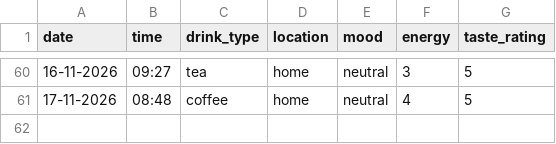
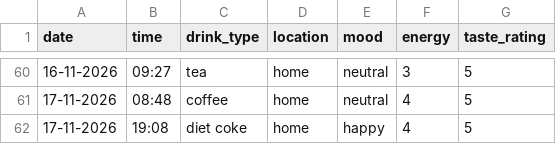
Before and after one commit to sofiia773/DCP-assignment-, a CSV file: drinks.csv, drawn as a sheet; only a part is shown, gaps mark what is left out.

Commit message:
Add new drink record

```diff
--- a/drinks.csv
+++ b/drinks.csv
@@ -61 +61,2 @@ date,time,drink_type,location,mood,energy,taste_rating
 17-11-2026,08:48,coffee,home,neutral,4,5
+17-11-2026,19:08,diet coke,home,happy,4,5
```
